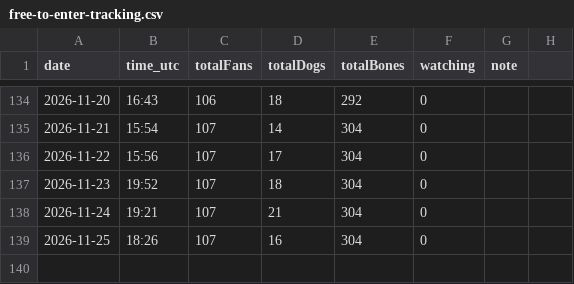
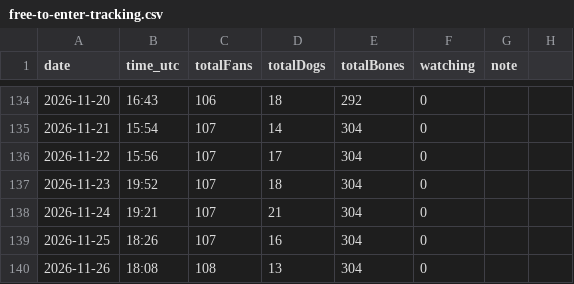
Before and after one commit to SCHEMESTUDIO/dogshow, a CSV file: free-to-enter-tracking.csv, drawn as a sheet; only a part is shown, gaps mark what is left out.

Commit message:
tracker: free-to-enter snapshot 2026-11-26

```diff
--- a/free-to-enter-tracking.csv
+++ b/free-to-enter-tracking.csv
@@ -139 +139,2 @@ date,time_utc,totalFans,totalDogs,totalBones,watching,note
 2026-11-25,18:26,107,16,304,0,
+2026-11-26,18:08,108,13,304,0,
```
